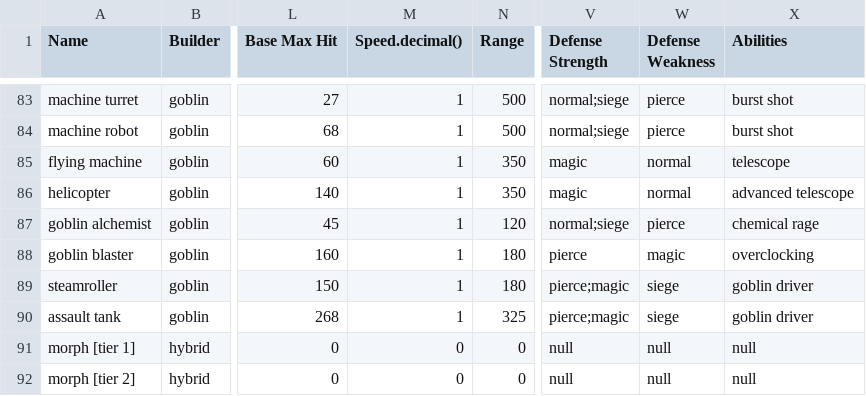
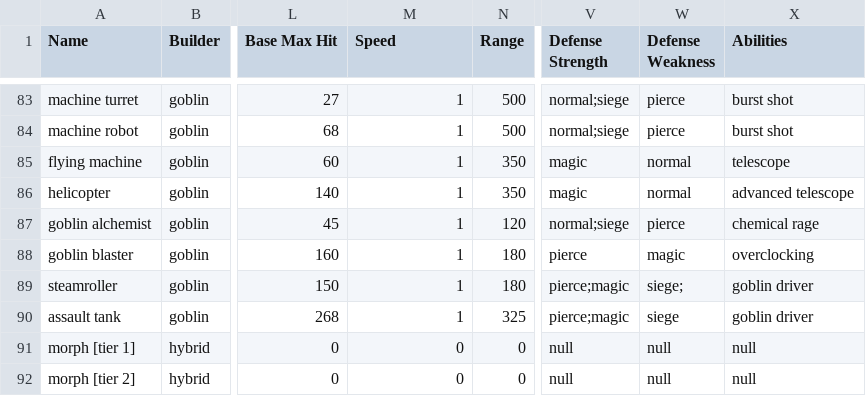
Before and after one commit to Gregaar/Legion-TD-Wiki, a CSV file: data-import/data/csv/Units.csv, drawn as a sheet; only a part is shown, gaps mark what is left out; the diff names each change by its address in the sheet, - before the commit and + after, or states it on an @@ line.

```diff
--- a/data-import/data/csv/Units.csv
+++ b/data-import/data/csv/Units.csv
-M1: Speed.decimal()
+M1: Speed
-W89 (Defense Weakness): siege
+W89 (Defense Weakness): siege;
```
Also changed, not shown: data-import/data/csv/Mercenaries.csv, data-import/data/csv/Summons.csv, 1 other file.
